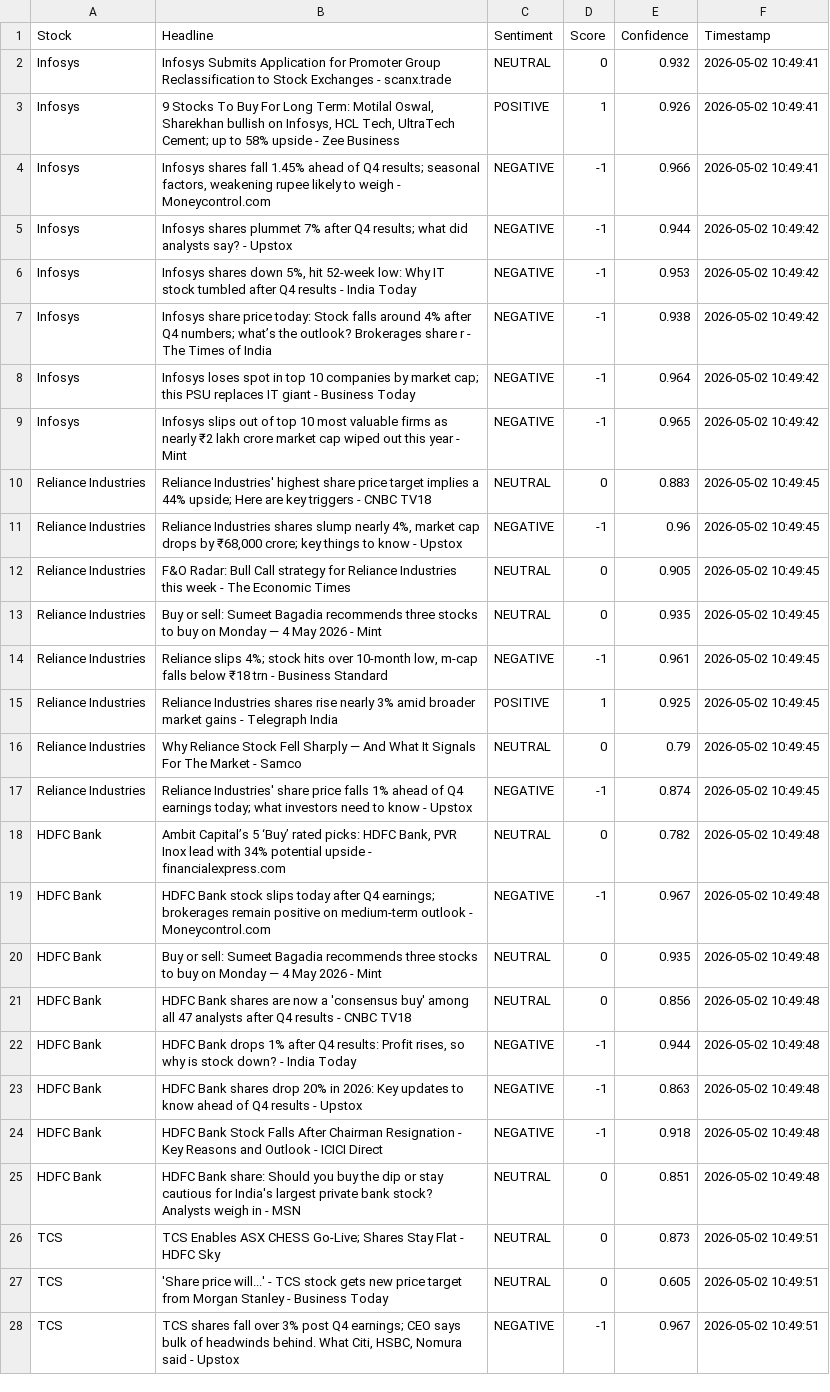
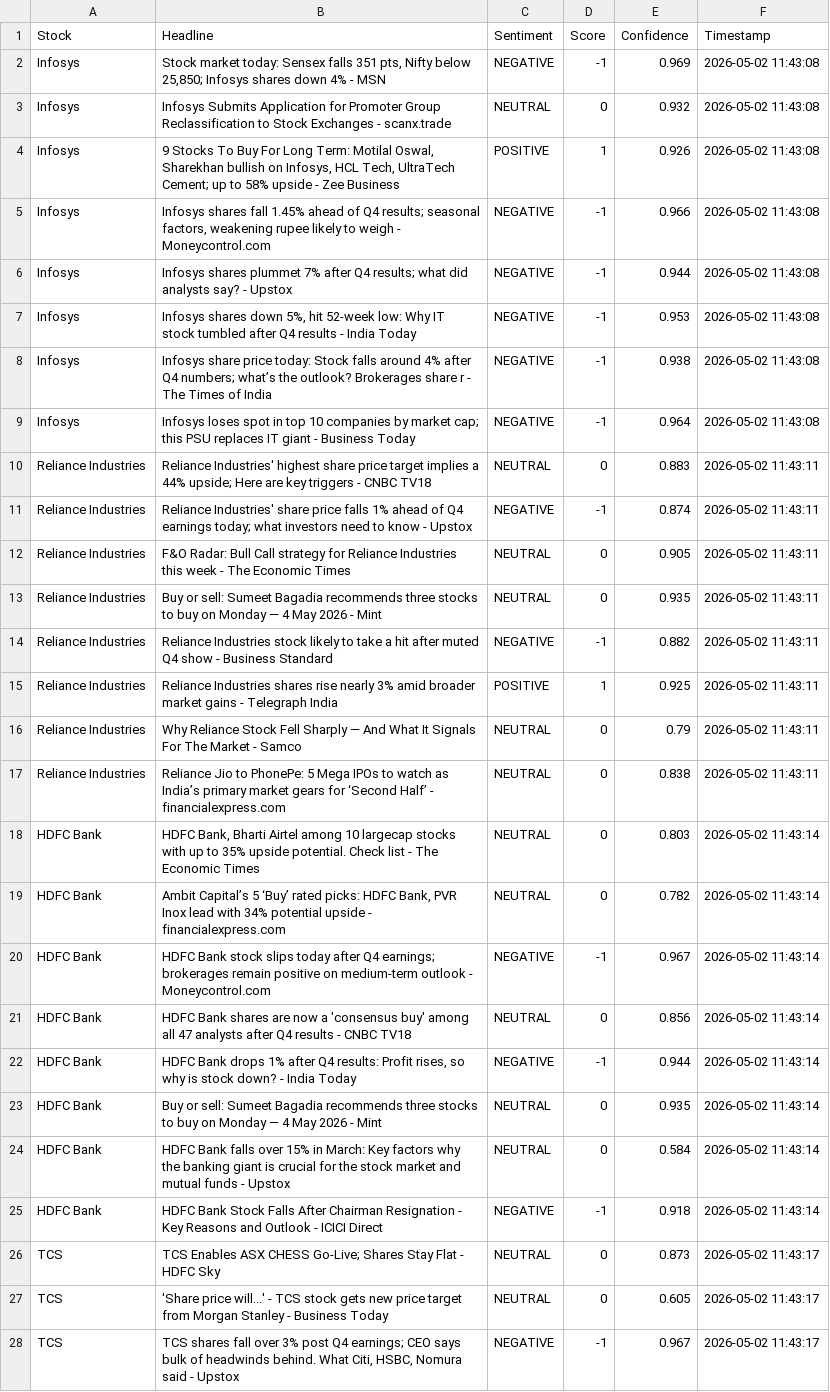
Before and after one commit to mister-raj/market-sentiment-terminal, a CSV file: market_sentiment.csv, drawn as a sheet; only a part is shown; removed rows and columns are numbered as before the commit, all else as after; the diff covers the shown part only; the diff names each change by its address in the sheet, - before the commit and + after, or states it on an @@ line.

```diff
--- a/market_sentiment.csv
+++ b/market_sentiment.csv
+row 2: Infosys | Stock market today: Sensex falls 351 pts, Nifty below 25,850; Infosys shares down 4% - MSN | NEGATIVE | -1 | 0.969 | 2026-05-02 11:43:08
-F3:F5 (Timestamp): 2026-05-02 10:49:41
+F3:F5 (Timestamp): 2026-05-02 11:43:08
-F6:F9 (Timestamp): 2026-05-02 10:49:42
+F6:F9 (Timestamp): 2026-05-02 11:43:08
-row 9: Infosys | Infosys slips out of top 10 most valuable firms as nearly ₹2 lakh crore market cap wiped out this year - Mint | NEGATIVE | -1 | 0.965 | 2026-05-02 10:49:42
-F10:F16 (Timestamp): 2026-05-02 10:49:45
+F10:F16 (Timestamp): 2026-05-02 11:43:11
-B11 (Headline): Reliance Industries shares slump nearly 4%, market cap drops by ₹68,000 crore; key things to know…
+B11 (Headline): Reliance Industries' share price falls 1% ahead of Q4 earnings today; what investors need to know…
-E11 (Confidence): 0.96
+E11 (Confidence): 0.874
-B14 (Headline): Reliance slips 4%; stock hits over 10-month low, m-cap falls below ₹18 trn - Business…
+B14 (Headline): Reliance Industries stock likely to take a hit after muted Q4 show - Business…
-E14 (Confidence): 0.961
+E14 (Confidence): 0.882
-row 17: Reliance Industries | Reliance Industries' share price falls 1% ahead of Q4 earnings today; what investors need to know - Upstox | NEGATIVE | -1 | 0.874 | 2026-05-02 10:49:45
+row 17: Reliance Industries | Reliance Jio to PhonePe: 5 Mega IPOs to watch as India’s primary market gears for ‘Second Half’ - financialexpress.com | NEUTRAL | 0 | 0.838 | 2026-05-02 11:43:11
+row 18: HDFC Bank | HDFC Bank, Bharti Airtel among 10 largecap stocks with up to 35% upside potential. Check list - The Economic Times | NEUTRAL | 0 | 0.803 | 2026-05-02 11:43:14
-F19:F20 (Timestamp): 2026-05-02 10:49:48
+F19:F20 (Timestamp): 2026-05-02 11:43:14
-row 20: HDFC Bank | Buy or sell: Sumeet Bagadia recommends three stocks to buy on Monday — 4 May 2026 - Mint | NEUTRAL | 0 | 0.935 | 2026-05-02 10:49:48
-F21:F22 (Timestamp): 2026-05-02 10:49:48
+F21:F22 (Timestamp): 2026-05-02 11:43:14
-row 23: HDFC Bank | HDFC Bank shares drop 20% in 2026: Key updates to know ahead of Q4 results - Upstox | NEGATIVE | -1 | 0.863 | 2026-05-02 10:49:48
+row 23: HDFC Bank | Buy or sell: Sumeet Bagadia recommends three stocks to buy on Monday — 4 May 2026 - Mint | NEUTRAL | 0 | 0.935 | 2026-05-02 11:43:14
+row 24: HDFC Bank | HDFC Bank falls over 15% in March: Key factors why the banking giant is crucial for the stock market and mutual funds - Upstox | NEUTRAL | 0 | 0.584 | 2026-05-02 11:43:14
-F25 (Timestamp): 2026-05-02 10:49:48
+F25 (Timestamp): 2026-05-02 11:43:14
-row 25: HDFC Bank | HDFC Bank share: Should you buy the dip or stay cautious for India's largest private bank stock? Analysts weigh in - MSN | NEUTRAL | 0 | 0.851 | 2026-05-02 10:49:48
-F26:F28 (Timestamp): 2026-05-02 10:49:51
+F26:F28 (Timestamp): 2026-05-02 11:43:17
```
Also changed, not shown: 4 added rows, 4 removed rows and 17 edited cells elsewhere in this file.
